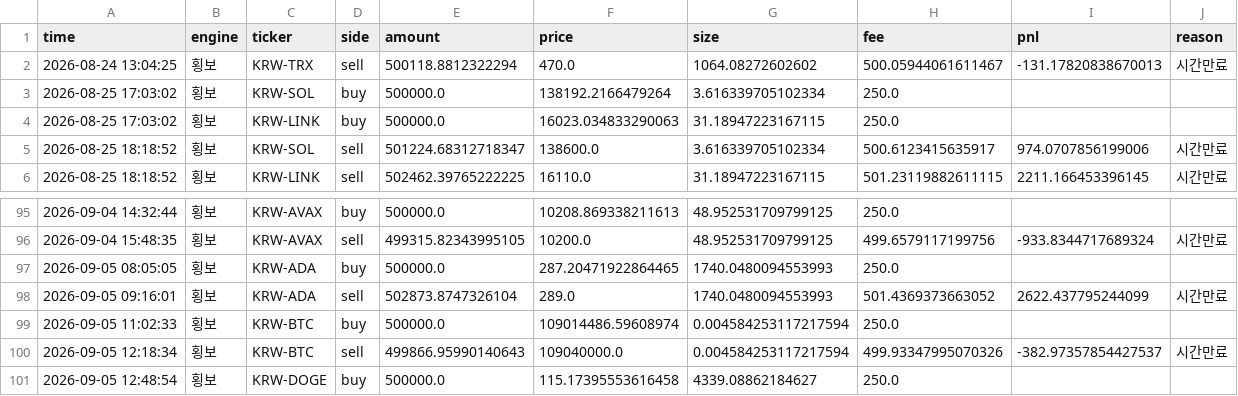
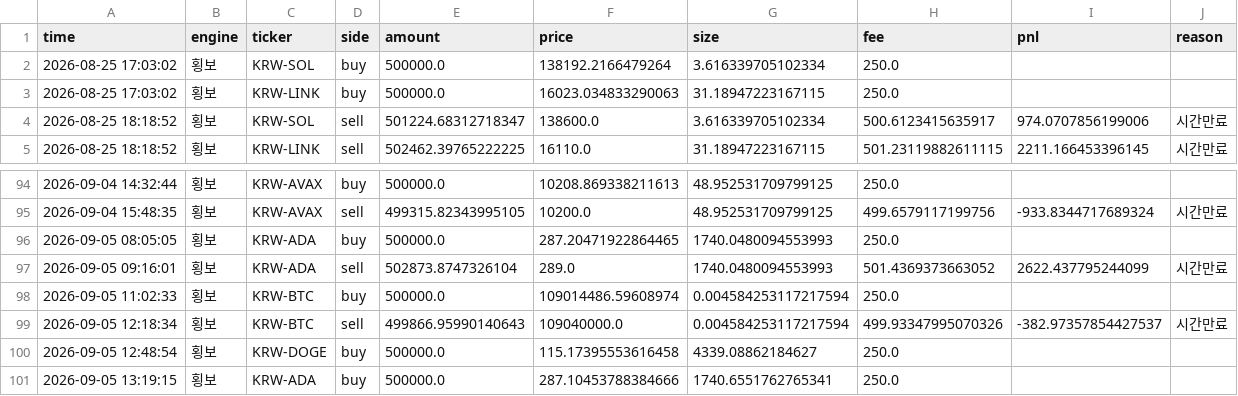
Before and after one commit to reoh97/SuperPro, a CSV file: reports/trades.csv, drawn as a sheet; only a part is shown, gaps mark what is left out.

```diff
--- a/reports/trades.csv
+++ b/reports/trades.csv
@@ -1,3 +1,2 @@
 time,engine,ticker,side,amount,price,size,fee,pnl,reason
-2026-08-24 13:04:25,횡보,KRW-TRX,sell,500118.8812322294,470.0,1064.08272602602,500.05944061611467,-131.17820838670013,시간만료
 2026-08-25 17:03:02,횡보,KRW-SOL,buy,500000.0,138192.2166479264,3.616339705102334,250.0,,
@@ -101 +100,2 @@ time,engine,ticker,side,amount,price,size,fee,pnl,reason
 2026-09-05 12:48:54,횡보,KRW-DOGE,buy,500000.0,115.17395553616458,4339.08862184627,250.0,,
+2026-09-05 13:19:15,횡보,KRW-ADA,buy,500000.0,287.10453788384666,1740.6551762765341,250.0,,
```
Also changed, not shown: 1 other file.
